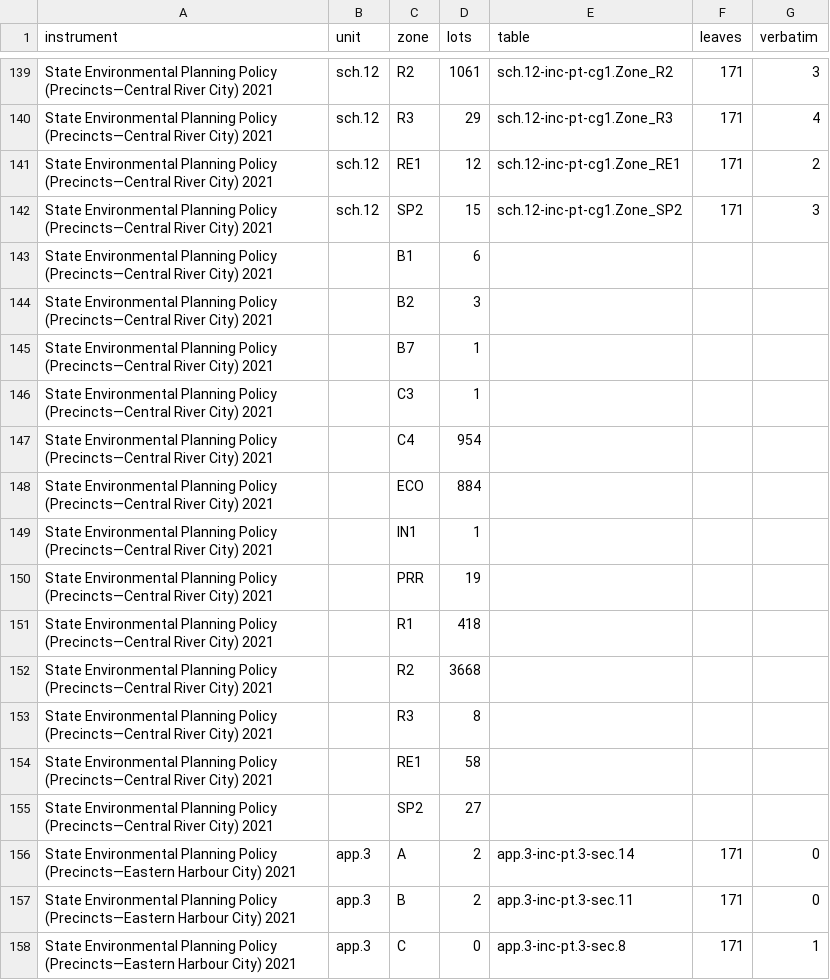
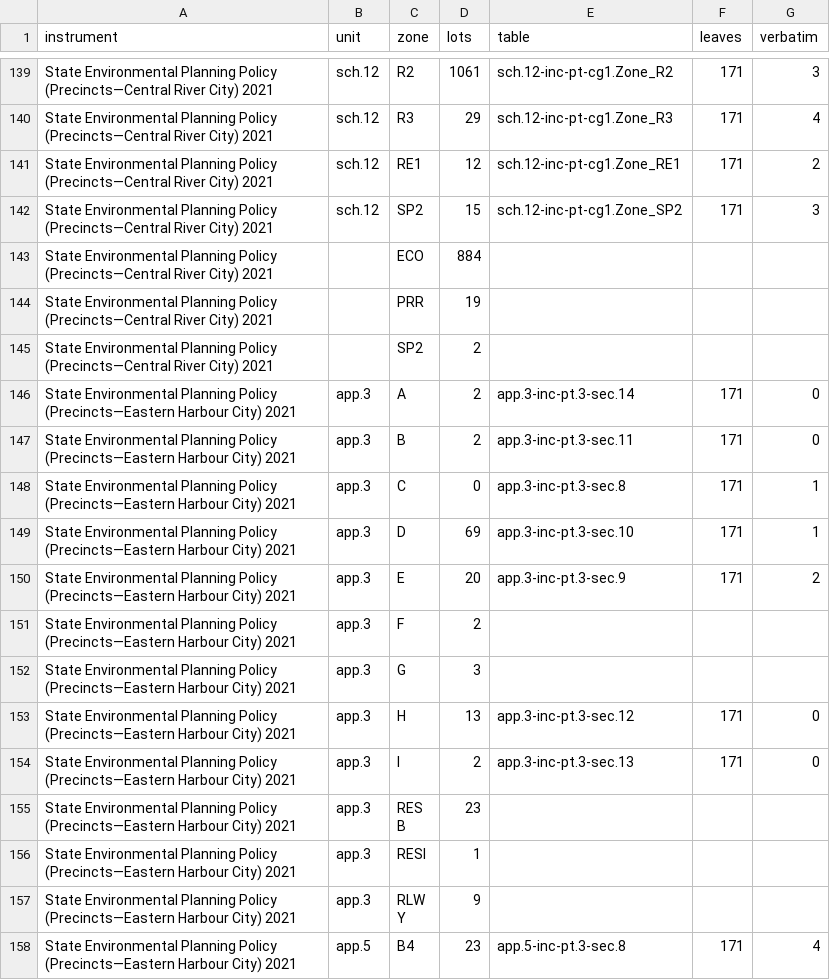
Before and after one commit to Heenco/nsw-planning-library, a CSV file: docs/precinct-lut-coverage.csv, drawn as a sheet; only a part is shown, gaps mark what is left out; the shorter side is filled out with more unchanged rows; the diff covers the shown part only.

```diff
--- a/docs/precinct-lut-coverage.csv
+++ b/docs/precinct-lut-coverage.csv
@@ -142,15 +142,5 @@ State Environmental Planning Policy (Precincts—Central River City) 2021,sch.12
 State Environmental Planning Policy (Precincts—Central River City) 2021,sch.12,SP2,15,sch.12-inc-pt-cg1.Zone_SP2,171,3
-State Environmental Planning Policy (Precincts—Central River City) 2021,,B1,6,,,
-State Environmental Planning Policy (Precincts—Central River City) 2021,,B2,3,,,
-State Environmental Planning Policy (Precincts—Central River City) 2021,,B7,1,,,
-State Environmental Planning Policy (Precincts—Central River City) 2021,,C3,1,,,
-State Environmental Planning Policy (Precincts—Central River City) 2021,,C4,954,,,
 State Environmental Planning Policy (Precincts—Central River City) 2021,,ECO,884,,,
-State Environmental Planning Policy (Precincts—Central River City) 2021,,IN1,1,,,
 State Environmental Planning Policy (Precincts—Central River City) 2021,,PRR,19,,,
-State Environmental Planning Policy (Precincts—Central River City) 2021,,R1,418,,,
-State Environmental Planning Policy (Precincts—Central River City) 2021,,R2,3668,,,
-State Environmental Planning Policy (Precincts—Central River City) 2021,,R3,8,,,
-State Environmental Planning Policy (Precincts—Central River City) 2021,,RE1,58,,,
-State Environmental Planning Policy (Precincts—Central River City) 2021,,SP2,27,,,
+State Environmental Planning Policy (Precincts—Central River City) 2021,,SP2,2,,,
 State Environmental Planning Policy (Precincts—Eastern Harbour City) 2021,app.3,A,2,app.3-inc-pt.3-sec.14,171,0
```
Also changed, not shown: 11 removed rows and 25 edited cells elsewhere in this file, 4 other files.
